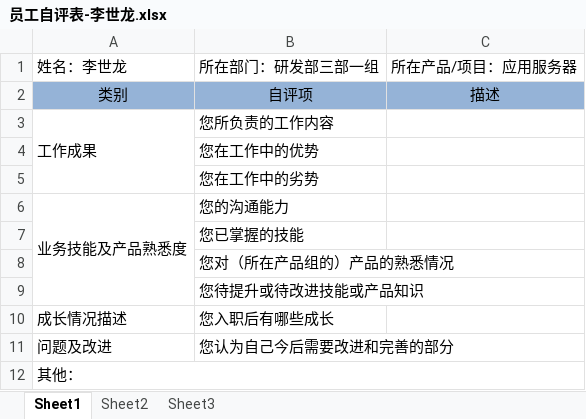
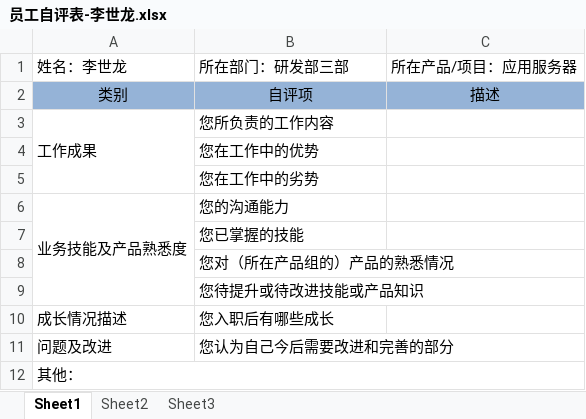
Before and after one commit to YouYouYouYouChe/Documents, an Excel workbook: 员工自评表-李世龙.xlsx, sheet Sheet1, drawn as a sheet; values as stored, in another font and other column widths than the file's, no borders; the diff names each change by its address in the sheet, - before the commit and + after, or states it on an @@ line.

Commit message:
vault backup: 2026-03-09 20:53:38

```diff
--- a/员工自评表-李世龙.xlsx (sheet Sheet1)
+++ b/员工自评表-李世龙.xlsx (sheet Sheet1)
-B1: 所在部门：研发部三部一组
+B1: 所在部门：研发部三部
```
